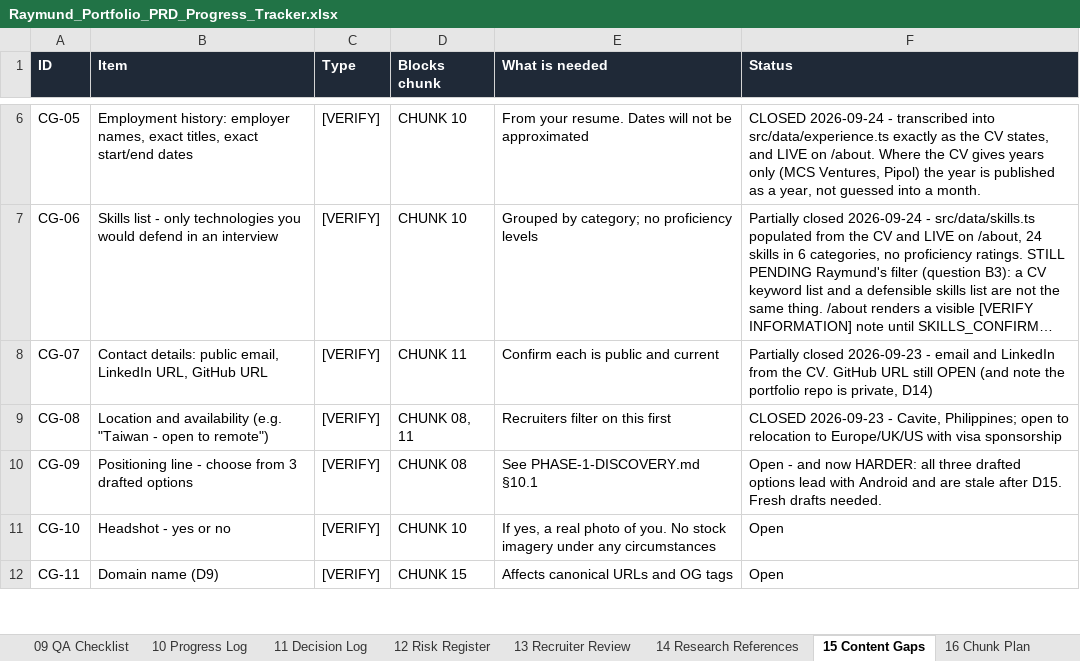
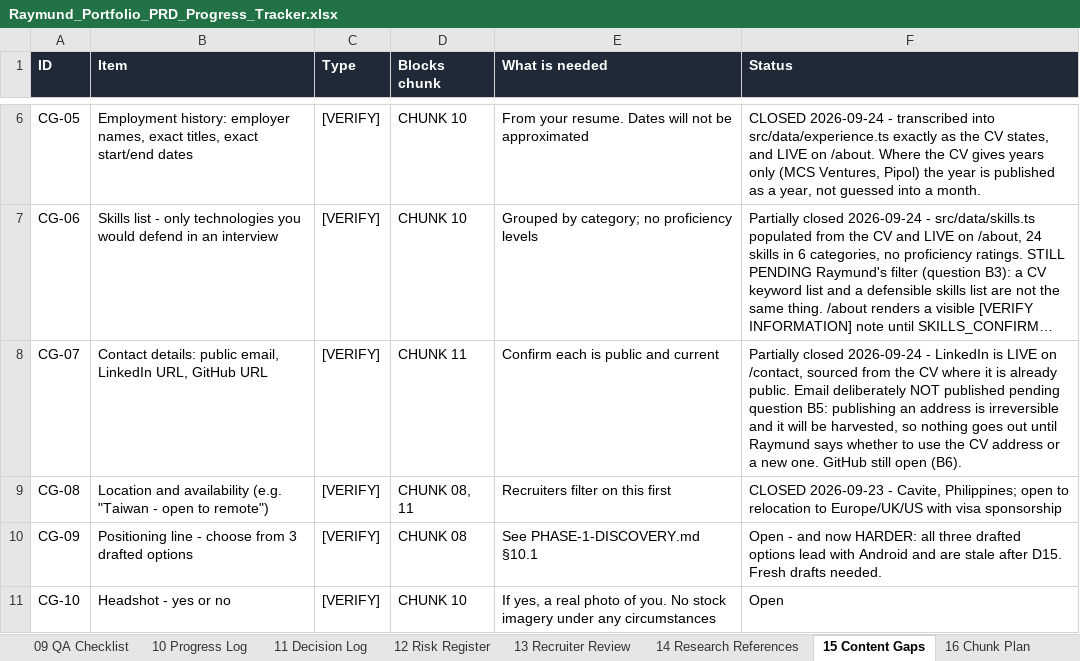
Before and after one commit to rrcreations69/ClaudePortfolio, an Excel workbook: Raymund_Portfolio_PRD_Progress_Tracker.xlsx, sheet 15 Content Gaps, drawn as a sheet; only a part is shown, gaps mark what is left out; the shorter side is filled out with more unchanged rows; long unchanged cells end in …; values as stored, in another font and other column widths than the file's, no borders; the diff names each change by its address in the sheet, - before the commit and + after, or states it on an @@ line.

```diff
--- a/Raymund_Portfolio_PRD_Progress_Tracker.xlsx (sheet 15 Content Gaps)
+++ b/Raymund_Portfolio_PRD_Progress_Tracker.xlsx (sheet 15 Content Gaps)
-F8 (Status): Partially closed 2026-09-23 - email and LinkedIn from the CV. GitHub URL still OPEN (and note the portfolio repo is private, D14)
+F8 (Status): Partially closed 2026-09-24 - LinkedIn is LIVE on /contact, sourced from the CV where it is already public. Email deliberately NOT published pending question B5: publishing an address is irreversible and it will be harvested, so nothing goes out until Raymund says whether to use the CV address or a new one. GitHub still open (B6).
```
Also changed, not shown: sheet 10 Progress Log, sheet 16 Chunk Plan, 3 other files.
